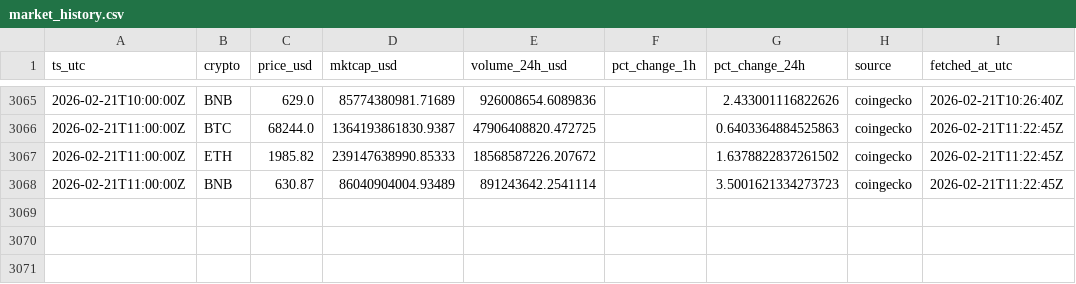
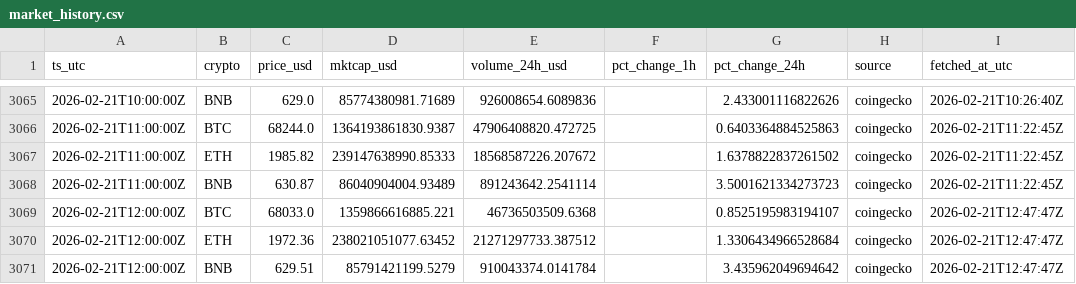
Before and after one commit to gertidokaj/crypto-sentiment-forecasting, a CSV file: data/live/market_history.csv, drawn as a sheet; only a part is shown, gaps mark what is left out; the diff names each change by its address in the sheet, - before the commit and + after, or states it on an @@ line.

```diff
--- a/data/live/market_history.csv
+++ b/data/live/market_history.csv
+row 3069: 2026-02-21T12:00:00Z | BTC | 68033.0 | 1359866616885.221 | 46736503509.6368 |  | 0.8525195983194107 | coingecko | 2026-02-21T12:47:47Z
+row 3070: 2026-02-21T12:00:00Z | ETH | 1972.36 | 238021051077.63452 | 21271297733.387512 |  | 1.3306434966528684 | coingecko | 2026-02-21T12:47:47Z
+row 3071: 2026-02-21T12:00:00Z | BNB | 629.51 | 85791421199.5279 | 910043374.0141784 |  | 3.435962049694642 | coingecko | 2026-02-21T12:47:47Z
```
Also changed, not shown: data/live/features_latest.csv, data/live/market_latest.csv, 6 other files.
